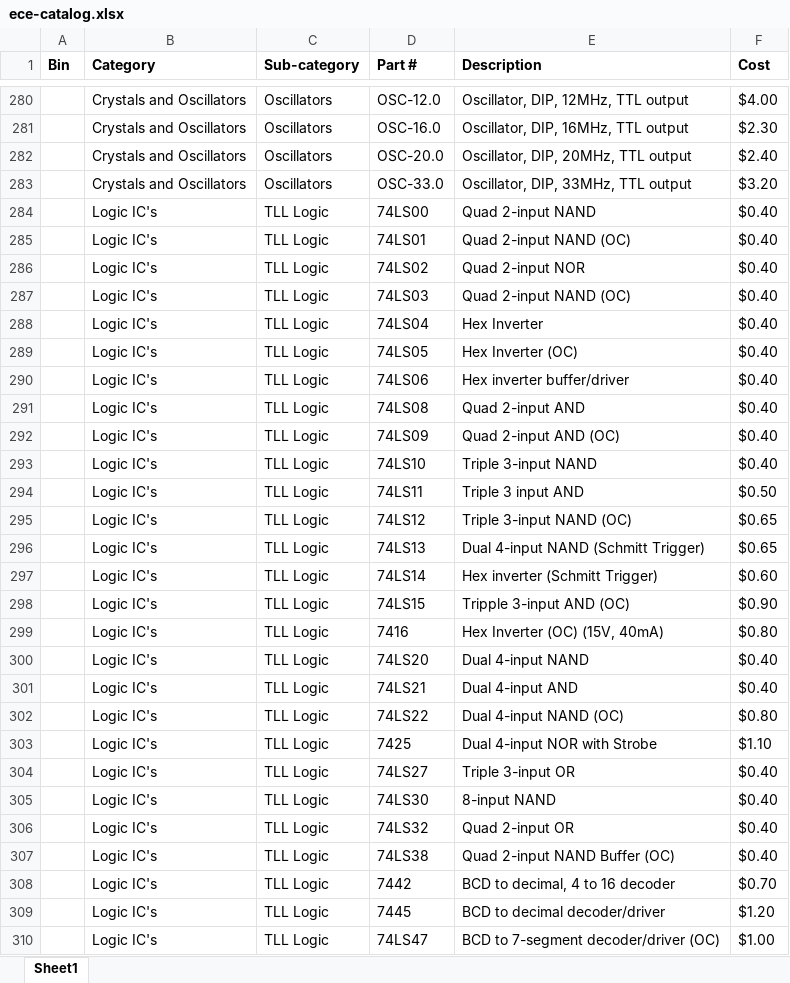
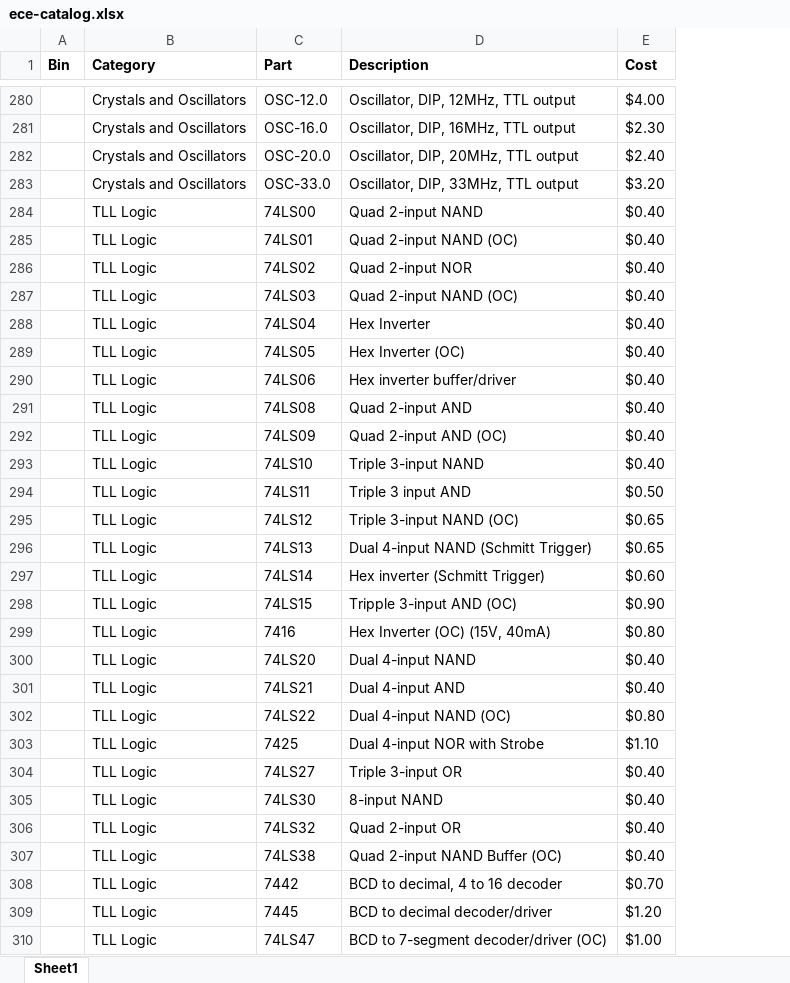
Before and after one commit to etruong/test, an Excel workbook: data/ece-catalog.xlsx, sheet Sheet1, drawn as a sheet; only a part is shown, gaps mark what is left out; values as stored, in another font and other column widths than the file's, no borders; removed rows and columns are numbered as before the commit, all else as after; the diff covers the shown part only; the diff names each change by its address in the sheet, - before the commit and + after, or states it on an @@ line.

Commit message:
update data

```diff
--- a/data/ece-catalog.xlsx (sheet Sheet1)
+++ b/data/ece-catalog.xlsx (sheet Sheet1)
-column C (Sub-category), rows 280-310: Oscillators | Oscillators | Oscillators | Oscillators | TLL Logic | TLL Logic | TLL Logic | TLL Logic | TLL Logic | TLL Logic | TLL Logic | TLL Logic | TLL Logic | TLL Logic | TLL Logic | TLL Logic | TLL Logic | TLL Logic | TLL Logic | TLL Logic | TLL Logic | TLL Logic | TLL Logic | TLL Logic | TLL Logic | TLL Logic | TLL Logic | TLL Logic | TLL Logic | TLL Logic | TLL Logic
-C1: Part #
+C1: Part
-B284:B310 (Category): Logic IC's
+B284:B310 (Category): TLL Logic
```
Also changed, not shown: 181 edited cells elsewhere in this sheet, 1 other file.
